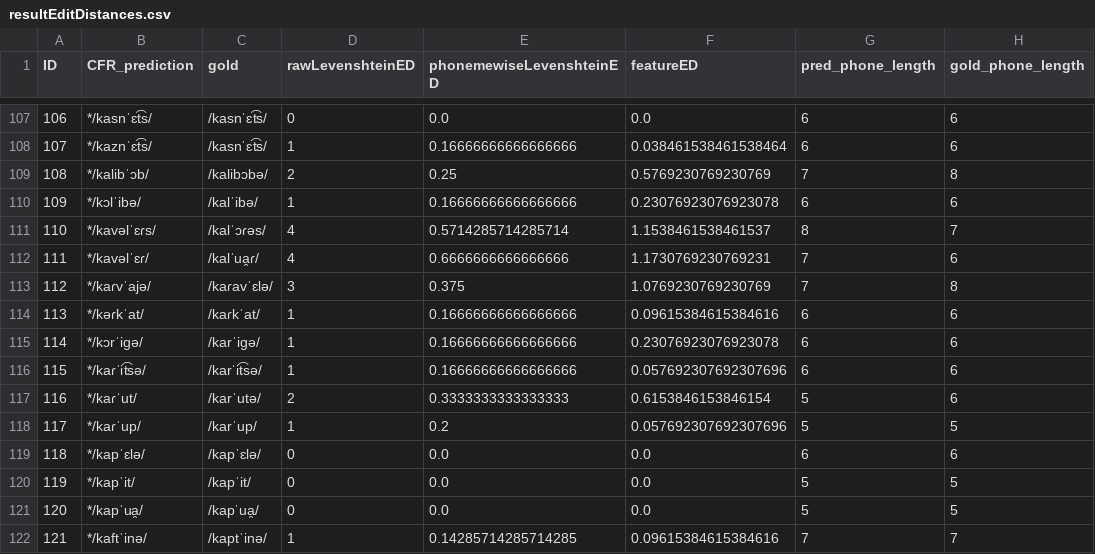
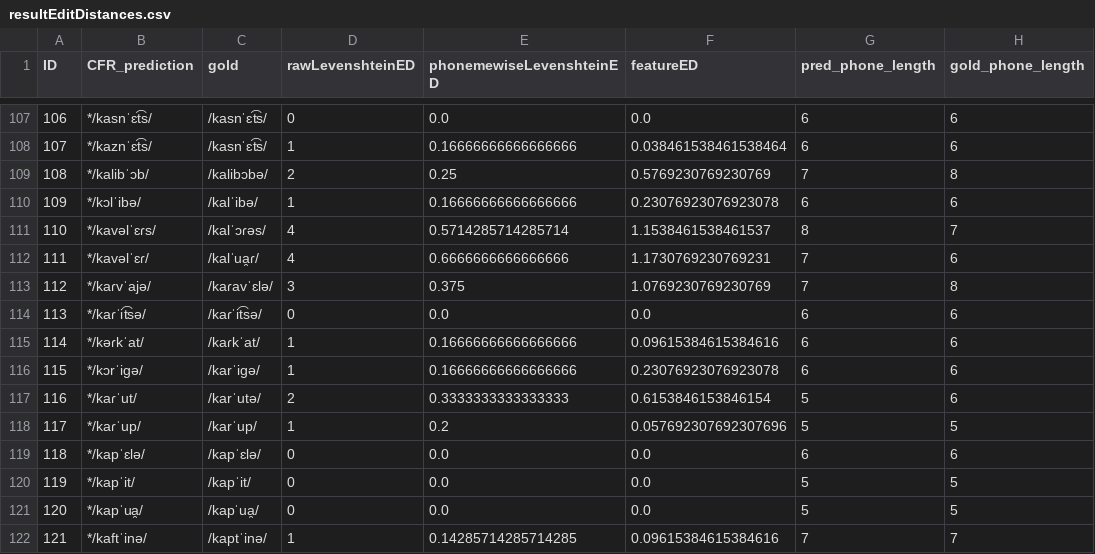
Before and after one commit to clmarr/Albanian-CFR, a CSV file: lastAPArun/resultEditDistances.csv, drawn as a sheet; only a part is shown, gaps mark what is left out; removed rows and columns are numbered as before the commit, all else as after; the diff names each change by its address in the sheet, - before the commit and + after, or states it on an @@ line.

```diff
--- a/lastAPArun/resultEditDistances.csv
+++ b/lastAPArun/resultEditDistances.csv
+row 114: 113 | */kaɾˈit͡sə/ | /kaɾˈit͡sə/ | 0 | 0.0 | 0.0 | 6 | 6
@@ column A (ID) renumbered between rows 115 and 116 @@
-row 116: 115 | */kaɾˈit͡sə/ | /karˈit͡sə/ | 1 | 0.16666666666666666 | 0.057692307692307696 | 6 | 6
```
Also changed, not shown: lastAPArun/lastAPArun_stagewise_output_graph.csv, 10 other files.
